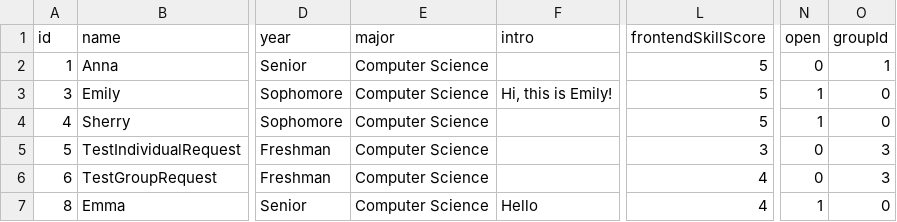
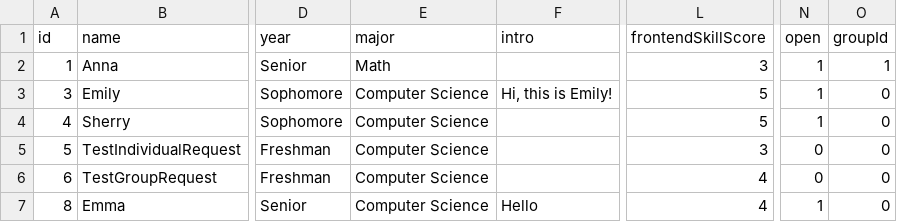
Before and after one commit to Sherryhh/groupmates, a CSV file: data/student.csv, drawn as a sheet; only a part is shown, gaps mark what is left out; the diff names each change by its address in the sheet, - before the commit and + after, or states it on an @@ line.

Commit message:
data

```diff
--- a/data/student.csv
+++ b/data/student.csv
-E2 (major): Computer Science
+E2 (major): Math
-L2 (frontendSkillScore): 5
+L2 (frontendSkillScore): 3
-N2 (open): 0
+N2 (open): 1
-O5:O6 (groupId): 3
+O5:O6 (groupId): 0
```
Also changed, not shown: 1 other file.
